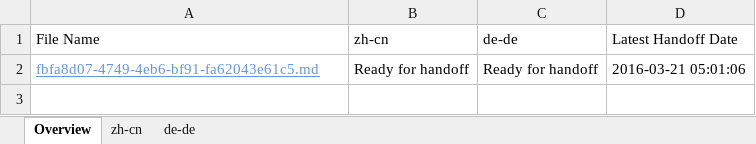
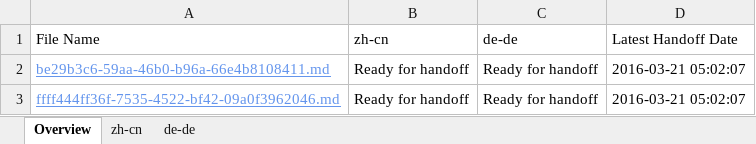
Before and after one commit to OpenLocalizationTestOrg/olhandback, an Excel workbook: ol-handback/OpenLocalizationTest/oltest/yuwzho/localization-status.xlsx, sheet Overview, drawn as a sheet; values as stored, in another font and other column widths than the file's, no borders; table styles not drawn; the diff names each change by its address in the sheet, - before the commit and + after, or states it on an @@ line.

Commit message:
Generate Report for Handoff

```diff
--- a/ol-handback/OpenLocalizationTest/oltest/yuwzho/localization-status.xlsx (sheet Overview)
+++ b/ol-handback/OpenLocalizationTest/oltest/yuwzho/localization-status.xlsx (sheet Overview)
-A2 (File Name): fbfa8d07-4749-4eb6-bf91-fa62043e61c5.md
+A2 (File Name): be29b3c6-59aa-46b0-b96a-66e4b8108411.md
-D2 (Latest Handoff Date): 2016-03-21 05:01:06
+D2 (Latest Handoff Date): 2016-03-21 05:02:07
+row 3: ffff444ff36f-7535-4522-bf42-09a0f3962046.md | Ready for handoff | Ready for handoff | 2016-03-21 05:02:07
```
Also changed, not shown: sheet de-de, sheet zh-cn.
